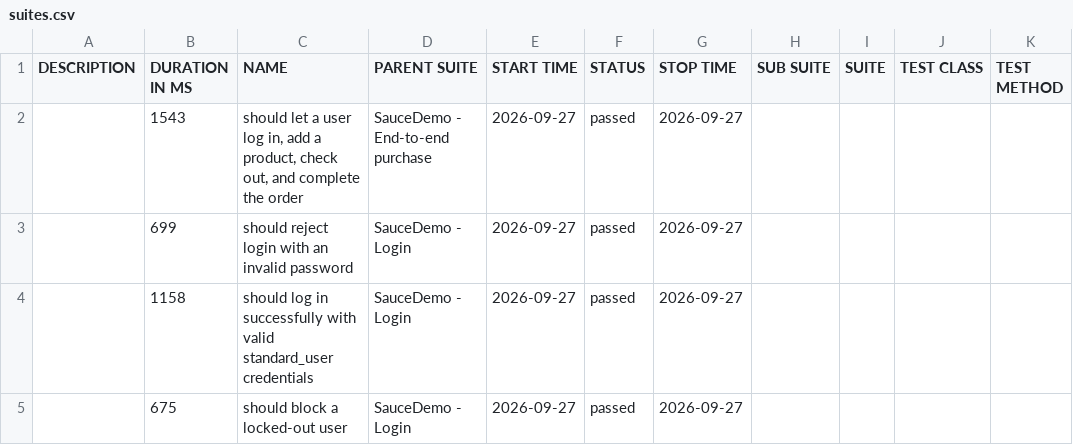
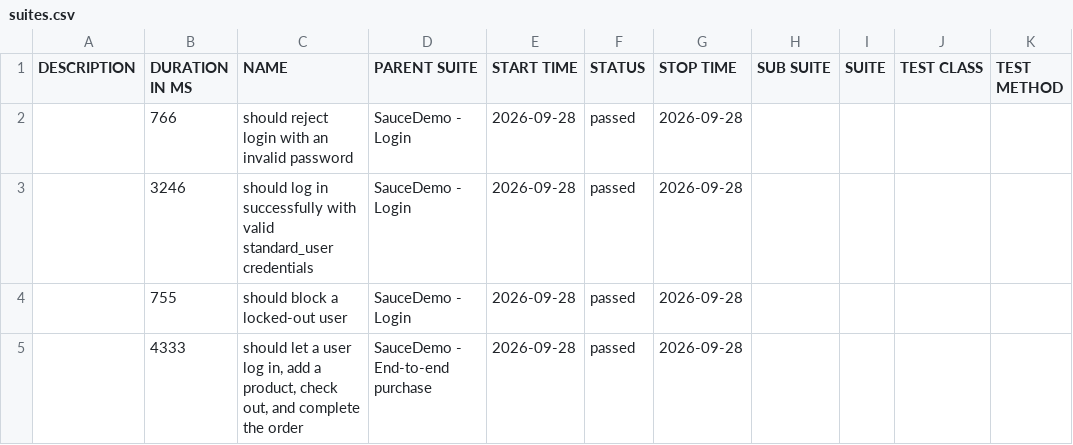
Before and after one commit to Anusha-ai2021/wdio-production-framework, a CSV file: data/suites.csv, drawn as a sheet.

```diff
--- a/data/suites.csv
+++ b/data/suites.csv
@@ -1,5 +1,5 @@
 "DESCRIPTION","DURATION IN MS","NAME","PARENT SUITE","START TIME","STATUS","STOP TIME","SUB SUITE","SUITE","TEST CLASS","TEST METHOD"
-"","1543","should let a user log in, add a product, check out, and complete the order","SauceDemo - End-to-end purchase","2026-09-27","passed","2026-09-27","","","",""
-"","699","should reject login with an invalid password","SauceDemo - Login","2026-09-27","passed","2026-09-27","","","",""
-"","1158","should log in successfully with valid standard_user credentials","SauceDemo - Login","2026-09-27","passed","2026-09-27","","","",""
-"","675","should block a locked-out user","SauceDemo - Login","2026-09-27","passed","2026-09-27","","","",""
+"","766","should reject login with an invalid password","SauceDemo - Login","2026-09-28","passed","2026-09-28","","","",""
+"","3246","should log in successfully with valid standard_user credentials","SauceDemo - Login","2026-09-28","passed","2026-09-28","","","",""
+"","755","should block a locked-out user","SauceDemo - Login","2026-09-28","passed","2026-09-28","","","",""
+"","4333","should let a user log in, add a product, check out, and complete the order","SauceDemo - End-to-end purchase","2026-09-28","passed","2026-09-28","","","",""
```
Also changed, not shown: 39 other files.
